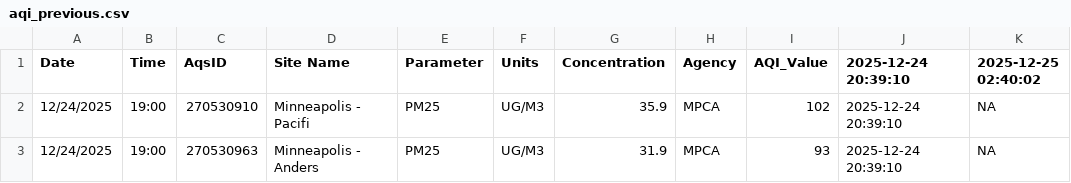
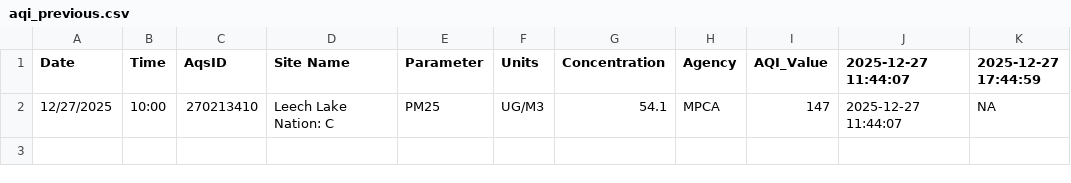
Before and after one commit to MPCA-air/aqi-watch, a CSV file: data/aqi_previous.csv, drawn as a sheet.

```diff
--- a/data/aqi_previous.csv
+++ b/data/aqi_previous.csv
@@ -1,3 +1,2 @@
-"Date","Time","AqsID","Site Name","Parameter","Units","Concentration","Agency","AQI_Value","2025-12-24 20:39:10","2025-12-25 02:40:02"
-"12/24/2025","19:00","270530910","Minneapolis - Pacifi","PM25","UG/M3",35.9,"MPCA",102,"2025-12-24 20:39:10",NA
-"12/24/2025","19:00","270530963","Minneapolis - Anders","PM25","UG/M3",31.9,"MPCA",93,"2025-12-24 20:39:10",NA
+"Date","Time","AqsID","Site Name","Parameter","Units","Concentration","Agency","AQI_Value","2025-12-27 11:44:07","2025-12-27 17:44:59"
+"12/27/2025","10:00","270213410","Leech Lake Nation: C","PM25","UG/M3",54.1,"MPCA",147,"2025-12-27 11:44:07",NA
```
Also changed, not shown: 8 other files.
